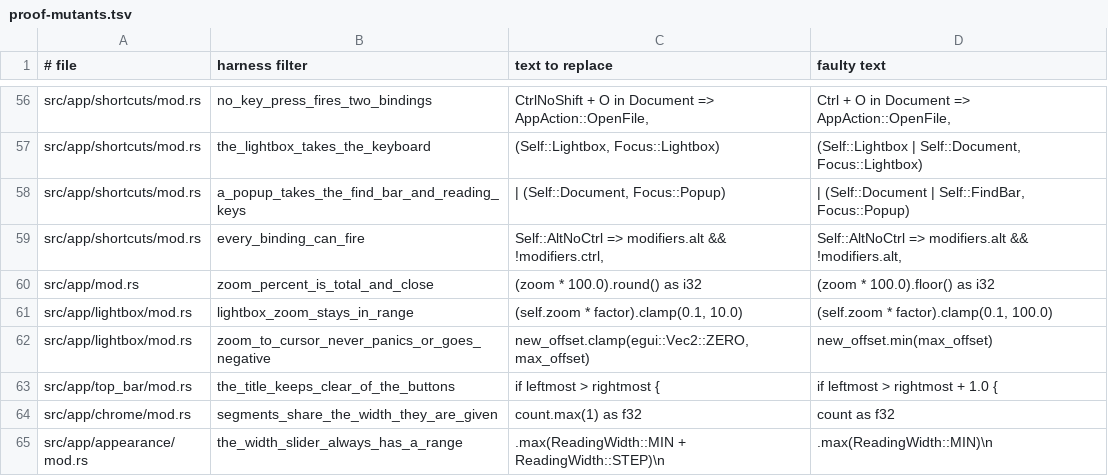
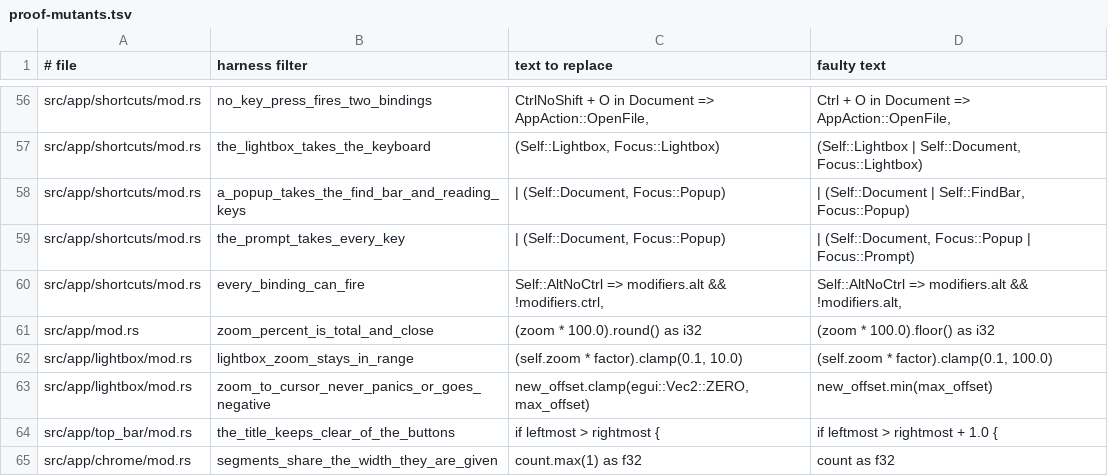
Before and after one commit to PhillipChaffee/md-viewer, a TSV file: scripts/proof-mutants.tsv, drawn as a sheet; only a part is shown, gaps mark what is left out; the shorter side is filled out with more unchanged rows; the diff names each change by its address in the sheet, - before the commit and + after, or states it on an @@ line.

Commit message:
feat(app): closing a document with unsaved edits asks first
Closing a tab dropped its unsaved edits silently, by every route: Ctrl+W,
Close Tab in the menu, a tab's close button, a middle click on a tab or on
its file in the sidebar, Close Others, and quitting.

A close that would lose edits now waits in `CloseState::Asking` while a
modal prompt names the document and offers Save, Discard and Cancel.
Escape is Cancel, the keyboard starts on Save, and Tab moves between the
three. The app's shortcuts wait under it (`Focus::Prompt`).

Nothing closes before the last answer. Close Others and quitting ask about
each unsaved document in strip order, and only then run the same
`close_tab` or `close_other_tabs` an unasked close runs. Cancel at any
question leaves every tab open with its edits; a save that fails does the
same and says why in the error bar. A close that loses nothing is carried
out in the frame it was asked for, as before.

Quitting has one path. Ctrl+Q and the menu's Quit still tell the window to
close, and the app answers the window's request, whoever sent it: with
unsaved edits it sends `CancelClose` and asks. After the last answer it
tells the window to close again and lets that request through. The session
holds paths, not text, so a discarded edit cannot come back from it.

The reader driver now delivers a close request the way eframe does and
counts the app as quit only when it did not refuse.

`closing_a_tab_with_unsaved_edits_does_not_touch_the_file` pinned the
silent discard; `tests/reader/unsaved.rs` replaces it. Kani: one harness
more (68), `the_prompt_takes_every_key`, with its mutant row.

```diff
--- a/scripts/proof-mutants.tsv
+++ b/scripts/proof-mutants.tsv
+row 59: src/app/shortcuts/mod.rs | the_prompt_takes_every_key | | (Self::Document, Focus::Popup) | | (Self::Document, Focus::Popup | Focus::Prompt)
```
Also changed, not shown: 19 other files.
